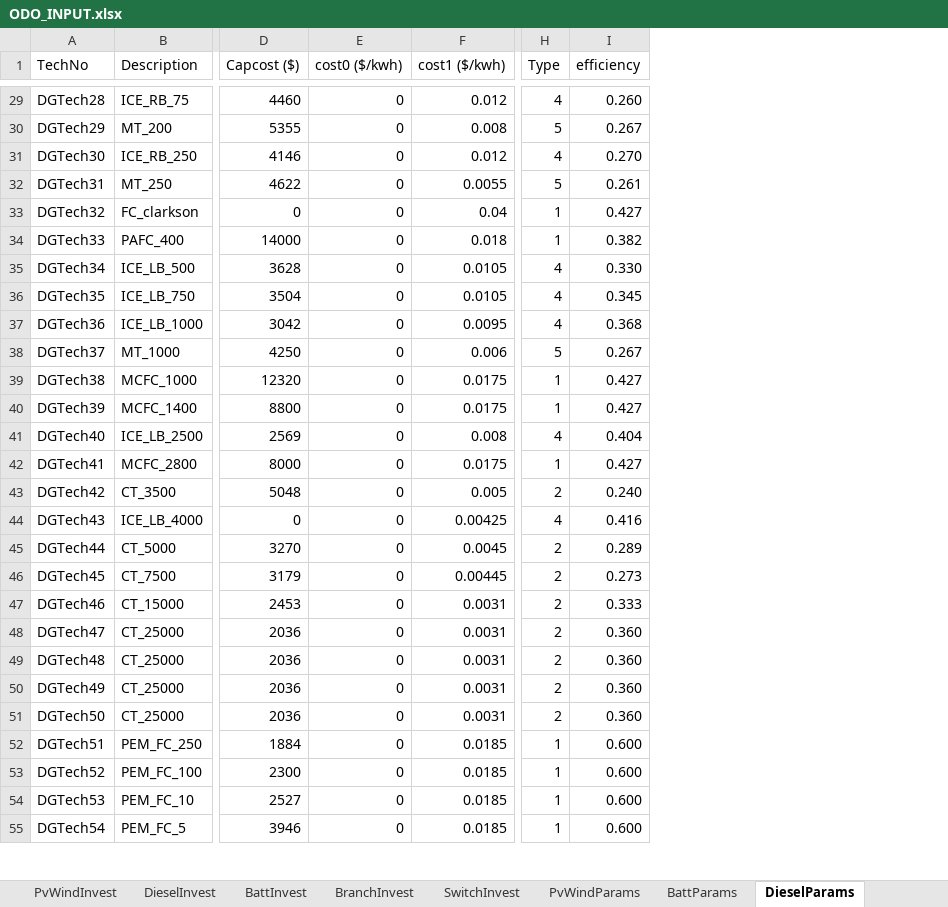
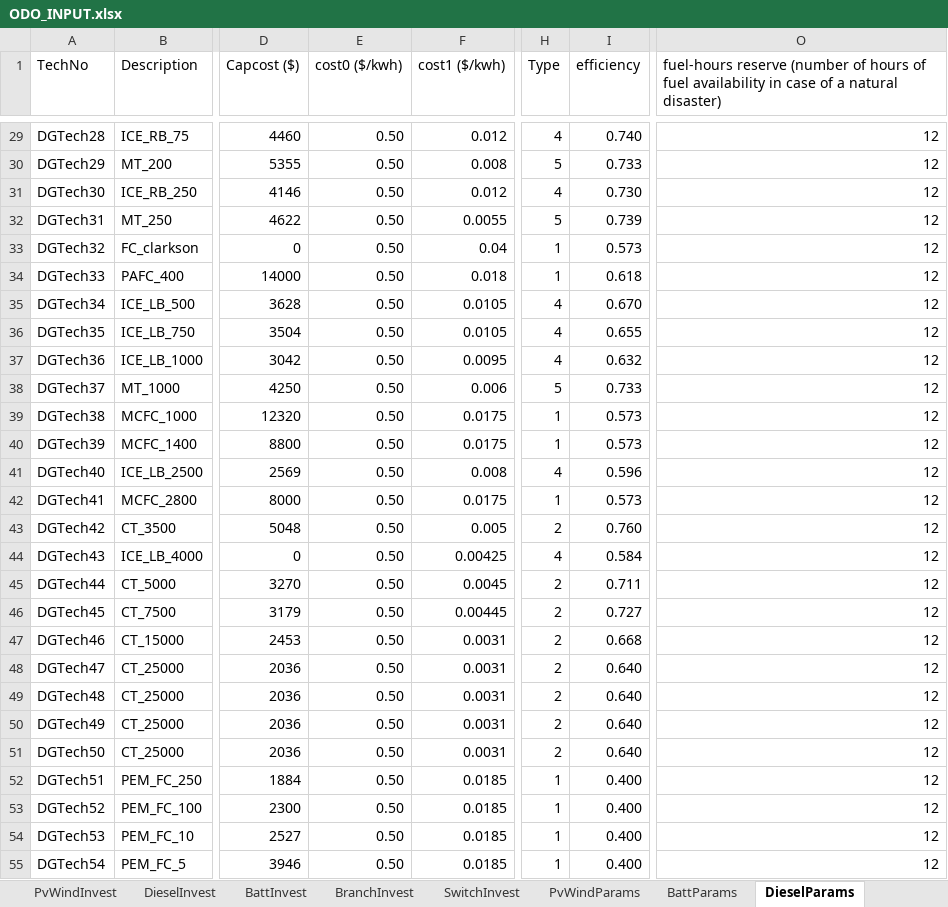
Before and after one commit to lanl-ansi/ODO, an Excel workbook: data_sets/Power/ODO_INPUT.xlsx, sheet DieselParams, drawn as a sheet; only a part is shown, gaps mark what is left out; values as stored, in another font and other column widths than the file's, no borders; the diff covers the shown part only; the diff names each change by its address in the sheet, - before the commit and + after, or states it on an @@ line.

```diff
--- a/data_sets/Power/ODO_INPUT.xlsx (sheet DieselParams)
+++ b/data_sets/Power/ODO_INPUT.xlsx (sheet DieselParams)
+column O, row 1: fuel-hours reserve (number of hours of fuel availability in case of a natural disaster); rows 29-55: all 12
-E29:E55 (cost0 ($/kwh)): 0
+E29:E55 (cost0 ($/kwh)): 0.50
-I29 (efficiency): 0.260
+I29 (efficiency): 0.740
-I30 (efficiency): 0.267
+I30 (efficiency): 0.733
-I31 (efficiency): 0.270
+I31 (efficiency): 0.730
-I32 (efficiency): 0.261
+I32 (efficiency): 0.739
-I33 (efficiency): 0.427
+I33 (efficiency): 0.573
-I34 (efficiency): 0.382
+I34 (efficiency): 0.618
-I35 (efficiency): 0.330
+I35 (efficiency): 0.670
-I36 (efficiency): 0.345
+I36 (efficiency): 0.655
-I37 (efficiency): 0.368
+I37 (efficiency): 0.632
-I38 (efficiency): 0.267
+I38 (efficiency): 0.733
-I39:I40 (efficiency): 0.427
+I39:I40 (efficiency): 0.573
-I41 (efficiency): 0.404
+I41 (efficiency): 0.596
-I42 (efficiency): 0.427
+I42 (efficiency): 0.573
-I43 (efficiency): 0.240
+I43 (efficiency): 0.760
-I44 (efficiency): 0.416
+I44 (efficiency): 0.584
-I45 (efficiency): 0.289
+I45 (efficiency): 0.711
-I46 (efficiency): 0.273
+I46 (efficiency): 0.727
-I47 (efficiency): 0.333
+I47 (efficiency): 0.668
-I48:I51 (efficiency): 0.360
+I48:I51 (efficiency): 0.640
-I52:I55 (efficiency): 0.600
+I52:I55 (efficiency): 0.400
```
Also changed, not shown: 61 edited cells elsewhere in this sheet, sheet LoadTimeSeries, sheet Resiliency Scenarios, sheet CableParams, sheet MonthSeason, sheet PvWindInvest, sheet BattParams, 4 more sheets, 12 other files.
